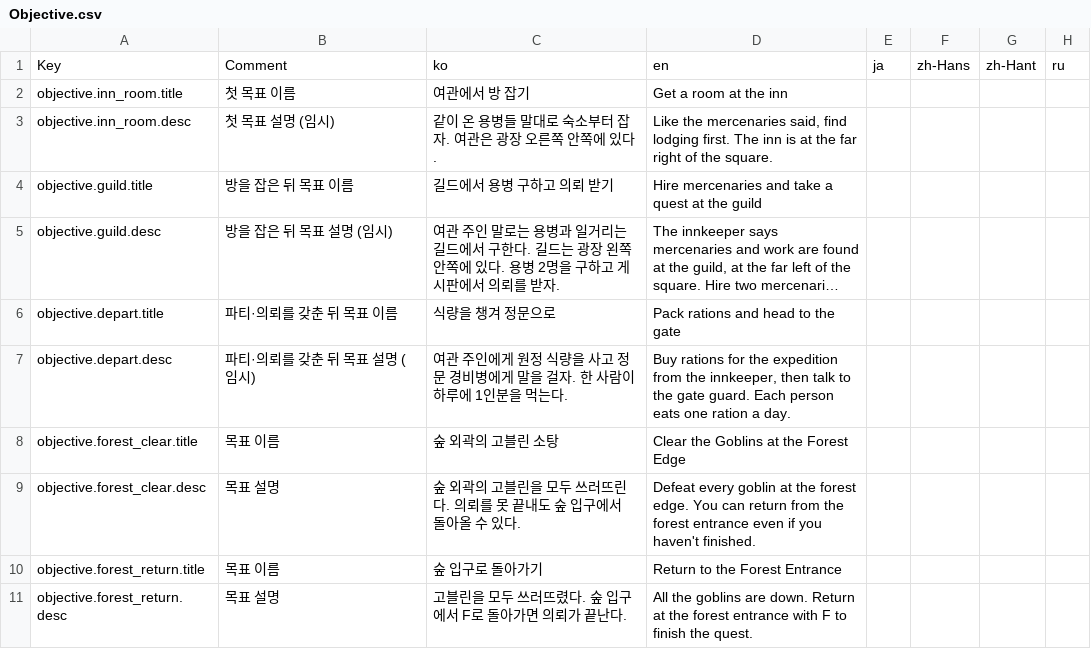
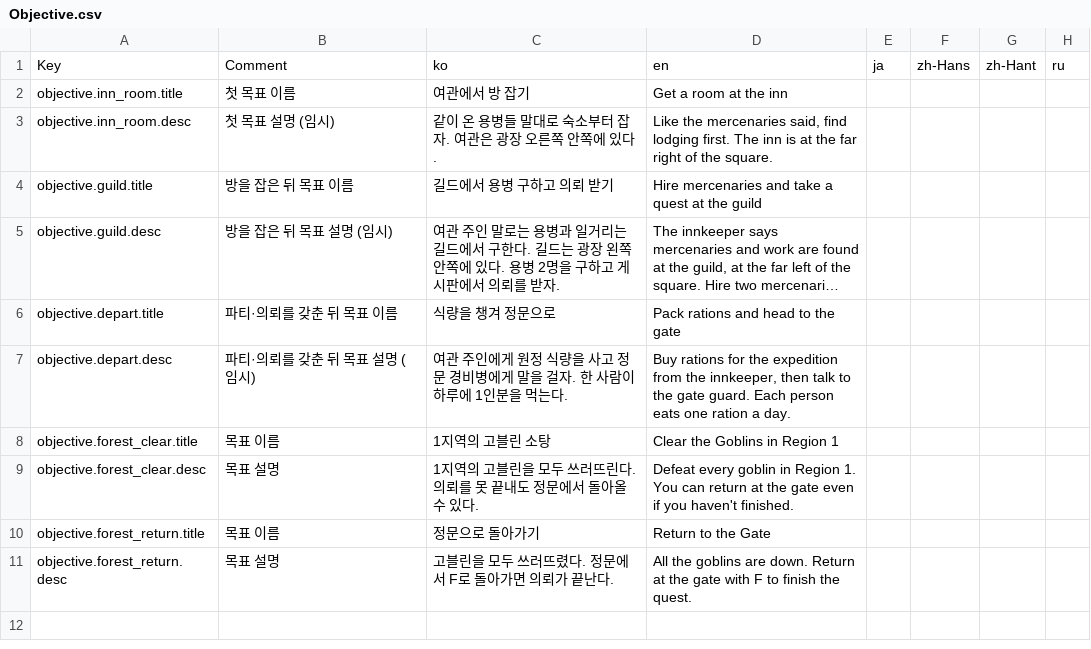
Before and after one commit to baedonggeun/How-to-Live-as-a-Mage, a CSV file: Assets/Localization/CSV/Objective.csv, drawn as a sheet; only a part is shown; long unchanged cells end in …; the diff names each change by its address in the sheet, - before the commit and + after, or states it on an @@ line.

```diff
--- a/Assets/Localization/CSV/Objective.csv
+++ b/Assets/Localization/CSV/Objective.csv
-C8: 숲 외곽의 고블린 소탕
+C8: 1지역의 고블린 소탕
-D8: Clear the Goblins at the Forest Edge
+D8: Clear the Goblins in Region 1
-C9: 숲 외곽의 고블린을 모두 쓰러뜨린다. 의뢰를 못 끝내도 숲 입구에서 돌…
+C9: 1지역의 고블린을 모두 쓰러뜨린다. 의뢰를 못 끝내도 정문에서 돌…
-D9: …every goblin at the forest edge. You can return from the forest entrance even if…
+D9: …every goblin in Region 1. You can return at the gate even if…
-C10: 숲 입구로 돌아가기
+C10: 정문으로 돌아가기
-D10: Return to the Forest Entrance
+D10: Return to the Gate
-C11: 고블린을 모두 쓰러뜨렸다. 숲 입구에서 F로 돌아가면 의뢰가 끝난다.
+C11: 고블린을 모두 쓰러뜨렸다. 정문에서 F로 돌아가면 의뢰가 끝난다.
-D11: …at the forest entrance with F…
+D11: …at the gate with F…
```
Also changed, not shown: Assets/Localization/CSV/Field.csv, Assets/Localization/CSV/Quest.csv, 41 other files.
